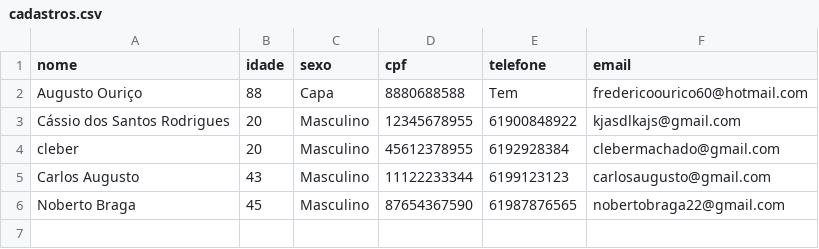
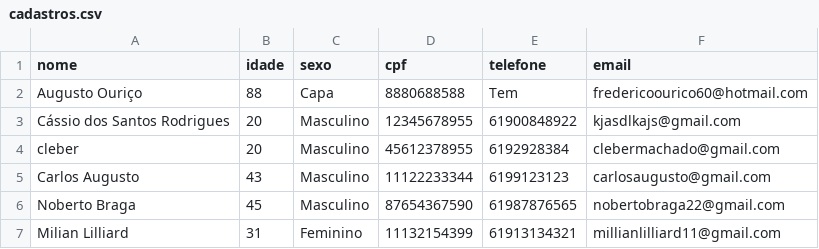
Before and after one commit to qualquercois1/Chatbot, a CSV file: backend/data/cadastros.csv, drawn as a sheet; the diff names each change by its address in the sheet, - before the commit and + after, or states it on an @@ line.

```diff
--- a/backend/data/cadastros.csv
+++ b/backend/data/cadastros.csv
+row 7: Milian Lilliard | 31 | Feminino | 11132154399 | 61913134321 | millianlilliard11@gmail.com
```
Also changed, not shown: 3 other files.
